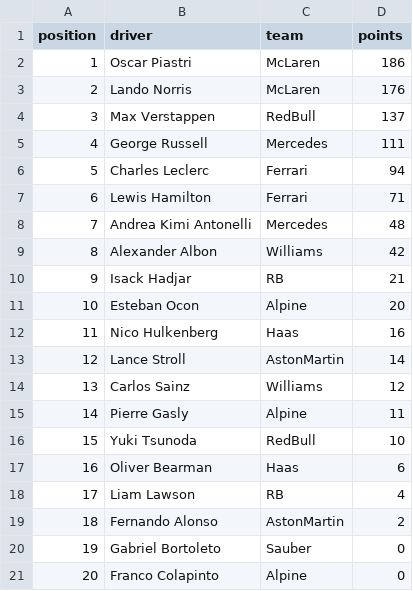
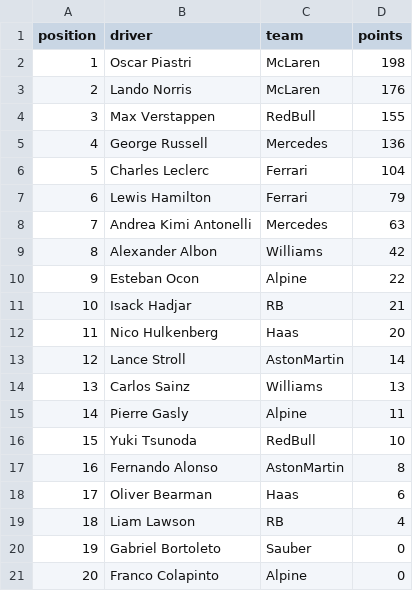
Before and after one commit to mrp36126/motorsport, a CSV file: data/driverStandings.csv, drawn as a sheet; removed rows and columns are numbered as before the commit, all else as after; the diff names each change by its address in the sheet, - before the commit and + after, or states it on an @@ line.

Commit message:
Update driverStandings.csv

```diff
--- a/data/driverStandings.csv
+++ b/data/driverStandings.csv
-D2 (points): 186
+D2 (points): 198
-D4 (points): 137
+D4 (points): 155
-D5 (points): 111
+D5 (points): 136
-D6 (points): 94
+D6 (points): 104
-D7 (points): 71
+D7 (points): 79
-D8 (points): 48
+D8 (points): 63
+row 10: 9 | Esteban Ocon | Alpine | 22
@@ column A (position) renumbered between rows 11 and 19 @@
-row 11: 10 | Esteban Ocon | Alpine | 20
-D12 (points): 16
+D12 (points): 20
-D14 (points): 12
+D14 (points): 13
+row 17: 16 | Fernando Alonso | AstonMartin | 8
-row 19: 18 | Fernando Alonso | AstonMartin | 2
```
